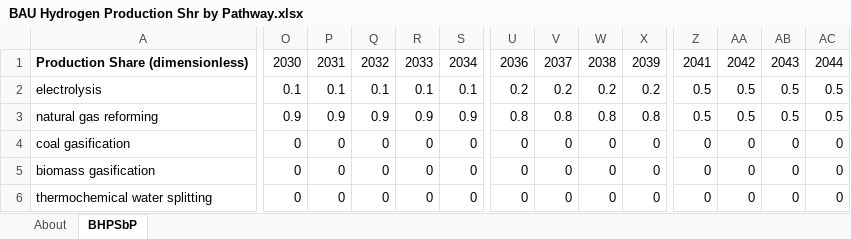
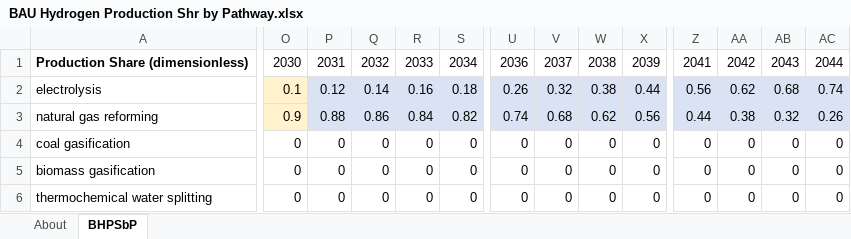
Before and after one commit to EnergyInnovation/eps-hongkong, an Excel workbook: InputData/hydgn/BHPSbP/BAU Hydrogen Production Shr by Pathway.xlsx, sheet BHPSbP, drawn as a sheet; only a part is shown, gaps mark what is left out; values as stored, in another font and other column widths than the file's, no borders; the diff covers the shown part only; the diff names each change by its address in the sheet, - before the commit and + after, or states it on an @@ line.

Commit message:
[hydgn/BHPSbP] smooth out trendline

```diff
--- a/InputData/hydgn/BHPSbP/BAU Hydrogen Production Shr by Pathway.xlsx (sheet BHPSbP)
+++ b/InputData/hydgn/BHPSbP/BAU Hydrogen Production Shr by Pathway.xlsx (sheet BHPSbP)
-O2:O3 fill: none
+O2:O3 fill: #FFF2CC
-P2: 0.1
+P2: 0.12
-P2:S3 fill: none
+P2:S3 fill: #DAE3F3
-Q2: 0.1
+Q2: 0.14
-R2: 0.1
+R2: 0.16
-S2: 0.1
+S2: 0.18
-U2: 0.2
+U2: 0.26
-U2:X3 fill: none
+U2:X3 fill: #DAE3F3
-V2: 0.2
+V2: 0.32
-W2: 0.2
+W2: 0.38
-X2: 0.2
+X2: 0.44
-Z2: 0.5
+Z2: 0.56
-Z2:AC3 fill: none
+Z2:AC3 fill: #DAE3F3
-AA2: 0.5
+AA2: 0.62
-AB2: 0.5
+AB2: 0.68
-AC2: 0.5
+AC2: 0.74
-P3: 0.9
+P3: 0.88
-Q3: 0.9
+Q3: 0.86
-R3: 0.9
+R3: 0.84
-S3: 0.9
+S3: 0.82
-U3: 0.8
+U3: 0.74
-V3: 0.8
+V3: 0.68
-W3: 0.8
+W3: 0.62
-X3: 0.8
+X3: 0.56
-Z3: 0.5
+Z3: 0.44
-AA3: 0.5
+AA3: 0.38
-AB3: 0.5
+AB3: 0.32
-AC3: 0.5
+AC3: 0.26
```
Also changed, not shown: cell formats elsewhere in this sheet, sheet About, 1 other file.
